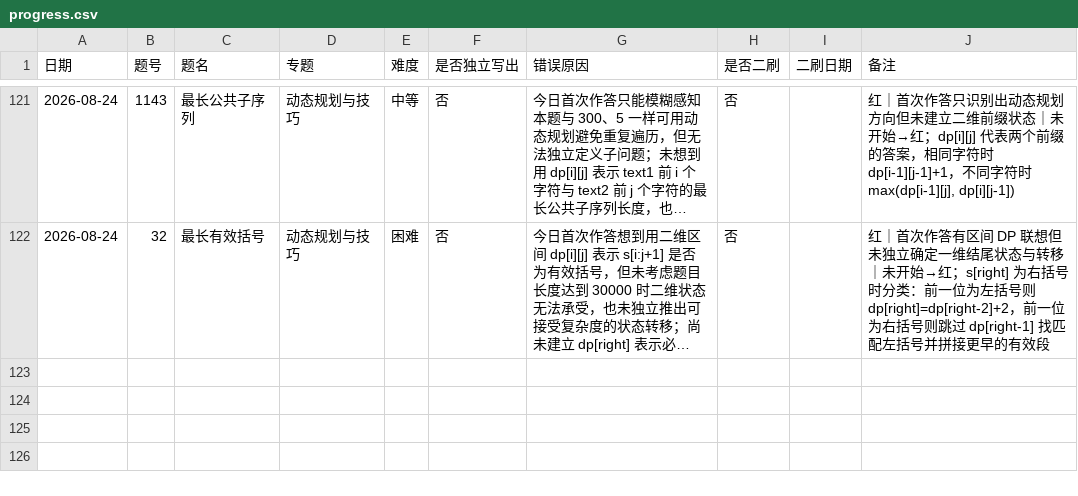
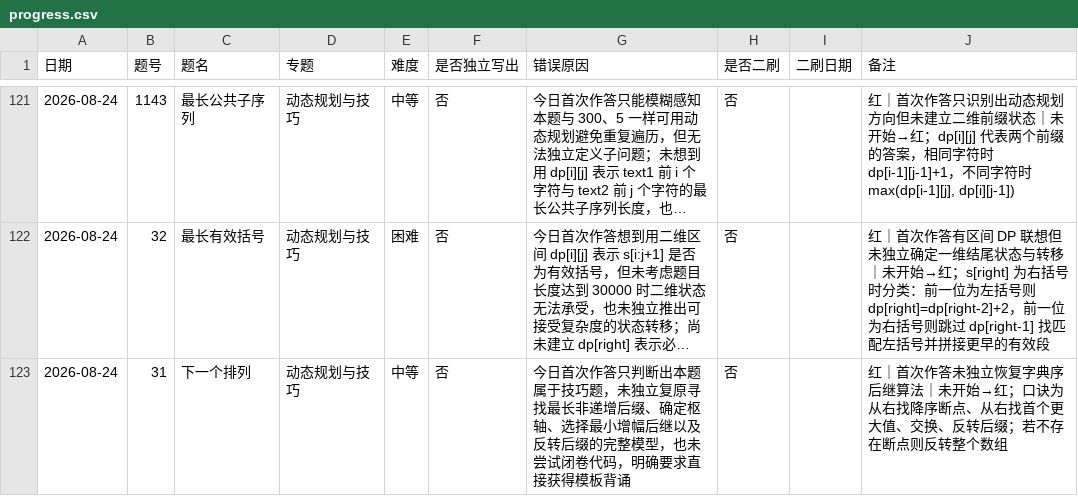
Before and after one commit to JamesLJ2001/find-work, a CSV file: leetcode/progress.csv, drawn as a sheet; only a part is shown, gaps mark what is left out; long unchanged cells end in …; the diff names each change by its address in the sheet, - before the commit and + after, or states it on an @@ line.

```diff
--- a/leetcode/progress.csv
+++ b/leetcode/progress.csv
+row 123: 2026-08-24 | 31 | 下一个排列 | 动态规划与技巧 | 中等 | 否 | 今日首次作答只判断出本题属于技巧题，未独立复原寻找最长非递增后缀、确定枢轴、选择最小增幅后继以及反转后缀的完整模型，也未尝试闭卷代码，明确要求直接获得模板背诵 | 否 |  | 红｜首次作答未独立恢复字典序后继算法｜未开始→红；口诀为从右找降序断点、从右找首个更大值、交换、反转后缀；若不存在断点则反转整个数组
```
Also changed, not shown: 3 other files.
